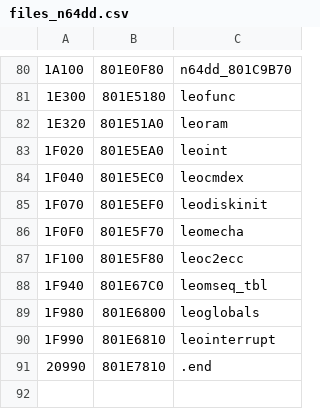
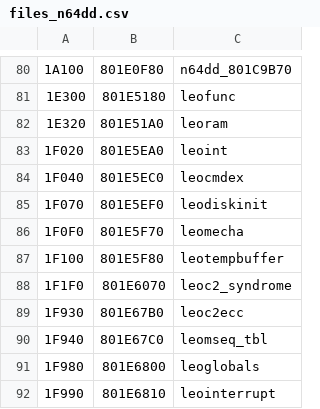
Before and after one commit to Decompollaborate/n64dd, a CSV file: oot/ne0/tables/files_n64dd.csv, drawn as a sheet; only a part is shown, gaps mark what is left out; the shorter side is filled out with more unchanged rows; the diff names each change by its address in the sheet, - before the commit and + after, or states it on an @@ line.

```diff
--- a/oot/ne0/tables/files_n64dd.csv
+++ b/oot/ne0/tables/files_n64dd.csv
-C87: leoc2ecc
+C87: leotempbuffer
+row 88: 1F1F0 | 801E6070 | leoc2_syndrome
+row 89: 1F930 | 801E67B0 | leoc2ecc
```
Also changed, not shown: oot/ne0/tables/functions.csv, oot/tables/functions.csv, 3 other files.
